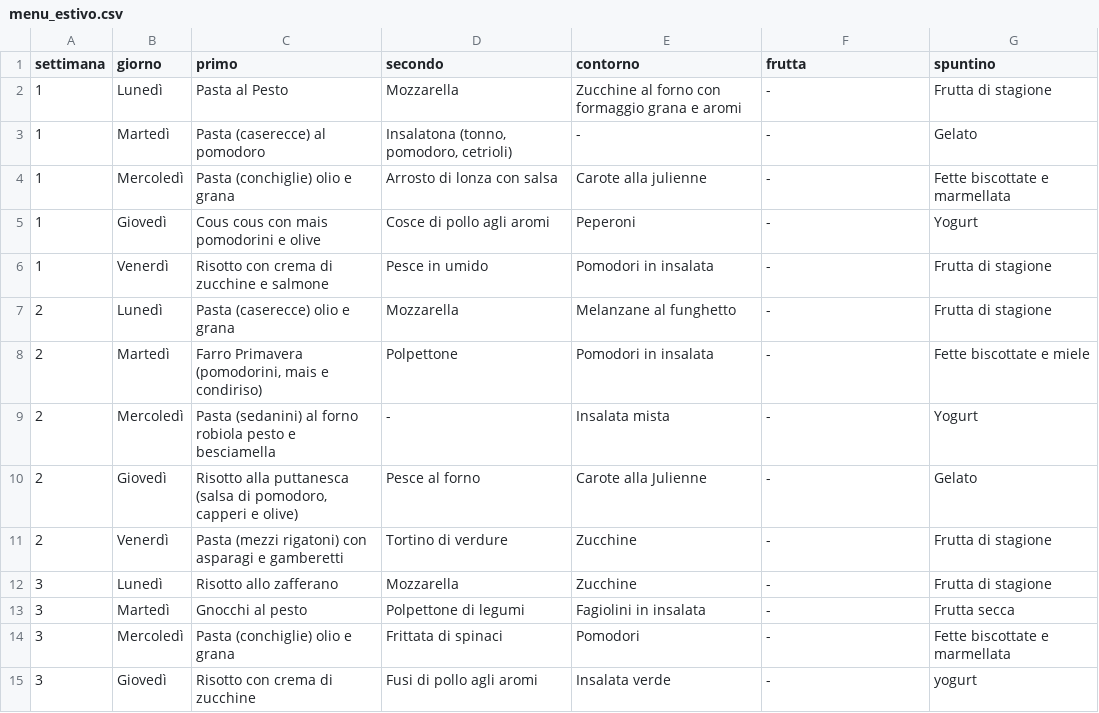
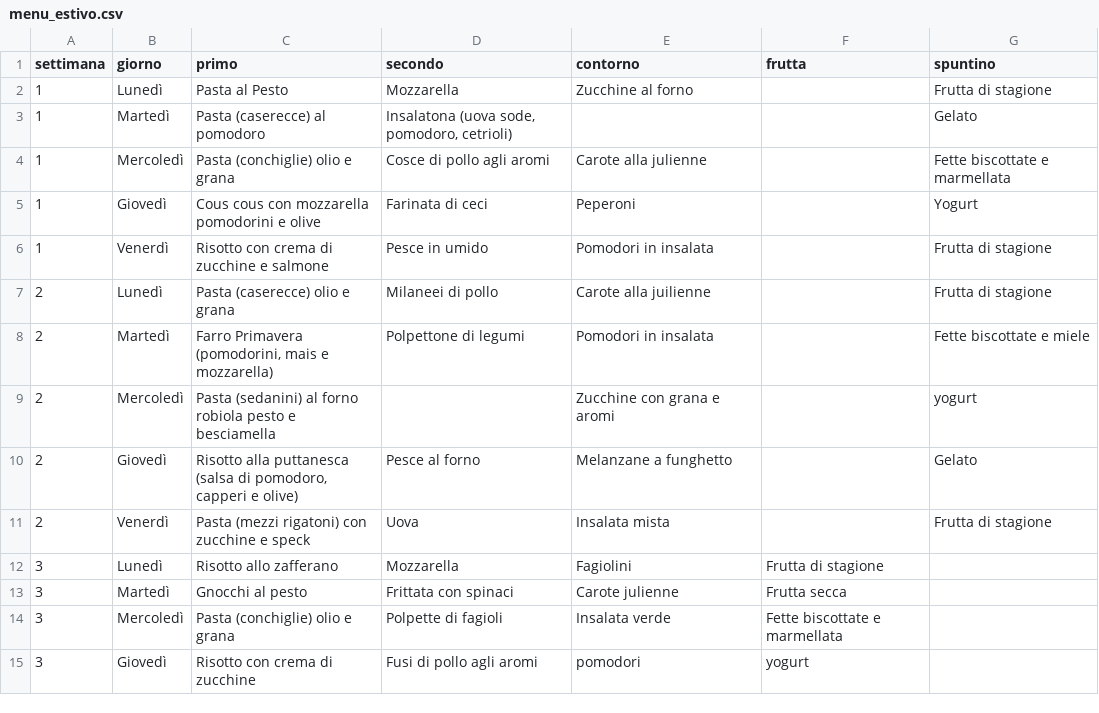
Before and after one commit to applewebbo/school_menu, a CSV file: data/carlo_alberto/STANDARD/menu_estivo.csv, drawn as a sheet; only a part is shown; the diff covers the shown part only.

```diff
--- a/data/carlo_alberto/STANDARD/menu_estivo.csv
+++ b/data/carlo_alberto/STANDARD/menu_estivo.csv
@@ -1,15 +1,15 @@
 "settimana","giorno","primo","secondo","contorno","frutta","spuntino"
-"1","Lunedì","Pasta al Pesto","Mozzarella","Zucchine al forno con formaggio grana e aromi","-","Frutta di stagione"
-"1","Martedì","Pasta (caserecce) al pomodoro","Insalatona (tonno, pomodoro, cetrioli)","-","-","Gelato"
-"1","Mercoledì","Pasta (conchiglie) olio e	grana","Arrosto di lonza con salsa","Carote alla julienne","-","Fette biscottate e marmellata"
-"1","Giovedì","Cous cous con mais pomodorini e olive","Cosce di pollo agli aromi","Peperoni","-","Yogurt"
-"1","Venerdì","Risotto con crema di zucchine e salmone","Pesce in umido","Pomodori in insalata","-","Frutta di stagione"
-"2","Lunedì","Pasta (caserecce) olio e grana","Mozzarella","Melanzane al funghetto","-","Frutta di stagione"
-"2","Martedì","Farro Primavera	(pomodorini, mais e condiriso)","Polpettone","Pomodori in insalata","-","Fette biscottate e miele"
-"2","Mercoledì","Pasta (sedanini) al forno	 robiola pesto e besciamella","-","Insalata mista","-","Yogurt"
-"2","Giovedì","Risotto alla puttanesca (salsa di pomodoro, capperi e olive)","Pesce al forno","Carote alla Julienne","-","Gelato"
-"2","Venerdì","Pasta (mezzi rigatoni) con asparagi e gamberetti","Tortino di verdure","Zucchine","-","Frutta di stagione"
-"3","Lunedì","Risotto allo zafferano","Mozzarella","Zucchine","-","Frutta di stagione"
-"3","Martedì","Gnocchi al pesto","Polpettone di legumi","Fagiolini in insalata","-","Frutta secca"
-"3","Mercoledì","Pasta (conchiglie) olio e	grana","Frittata di spinaci","Pomodori","-","Fette biscottate e marmellata"
-"3","Giovedì","Risotto con crema di zucchine","Fusi di pollo agli aromi","Insalata verde","-","yogurt"
+"1","Lunedì","Pasta al Pesto","Mozzarella","Zucchine al forno","","Frutta di stagione"
+"1","Martedì","Pasta (caserecce) al pomodoro","Insalatona (uova sode, pomodoro, cetrioli)","","","Gelato"
+"1","Mercoledì","Pasta (conchiglie) olio e grana","Cosce di pollo agli aromi","Carote alla julienne","","Fette biscottate e marmellata"
+"1","Giovedì","Cous cous con mozzarella pomodorini e olive","Farinata di ceci","Peperoni","","Yogurt"
+"1","Venerdì","Risotto con crema di zucchine e salmone","Pesce in umido","Pomodori in insalata","","Frutta di stagione"
+"2","Lunedì","Pasta (caserecce) olio e grana","Milaneei di pollo","Carote alla juilienne","","Frutta di stagione"
+"2","Martedì","Farro Primavera (pomodorini, mais e mozzarella)","Polpettone di legumi","Pomodori in insalata","","Fette biscottate e miele"
+"2","Mercoledì","Pasta (sedanini) al forno robiola pesto e besciamella","","Zucchine con grana e aromi","","yogurt"
+"2","Giovedì","Risotto alla puttanesca (salsa di pomodoro, capperi e olive)","Pesce al forno","Melanzane a funghetto","","Gelato"
+"2","Venerdì","Pasta (mezzi rigatoni) con zucchine e speck","Uova","Insalata mista","","Frutta di stagione"
+"3","Lunedì","Risotto allo zafferano","Mozzarella","Fagiolini","Frutta di stagione",""
+"3","Martedì","Gnocchi al pesto","Frittata con spinaci","Carote julienne","Frutta secca",""
+"3","Mercoledì","Pasta (conchiglie) olio e grana","Polpette di fagioli","Insalata verde","Fette biscottate e marmellata",""
+"3","Giovedì","Risotto con crema di zucchine","Fusi di pollo agli aromi","pomodori","yogurt",""
```
Also changed, not shown: 21 edited cells elsewhere in this file, data/carlo_alberto/STANDARD/menu_invernale.csv, 8 other files.
